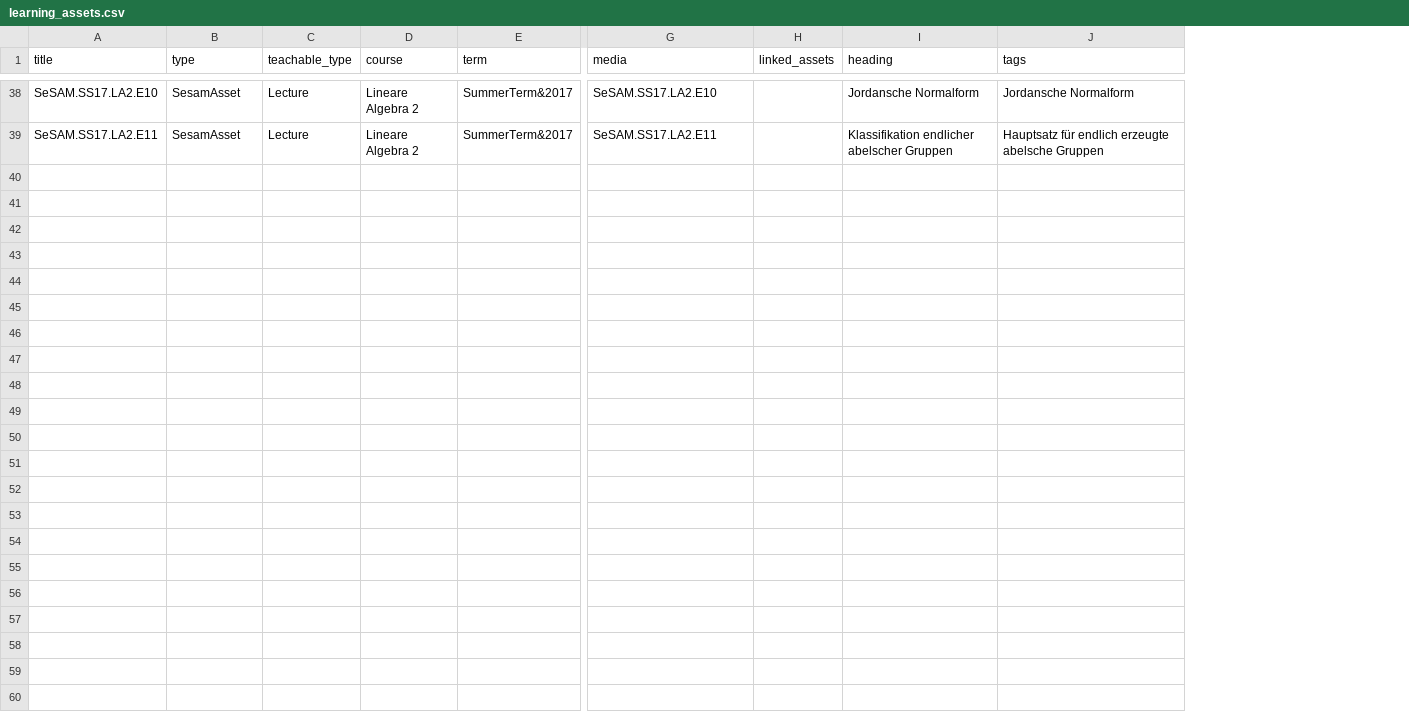
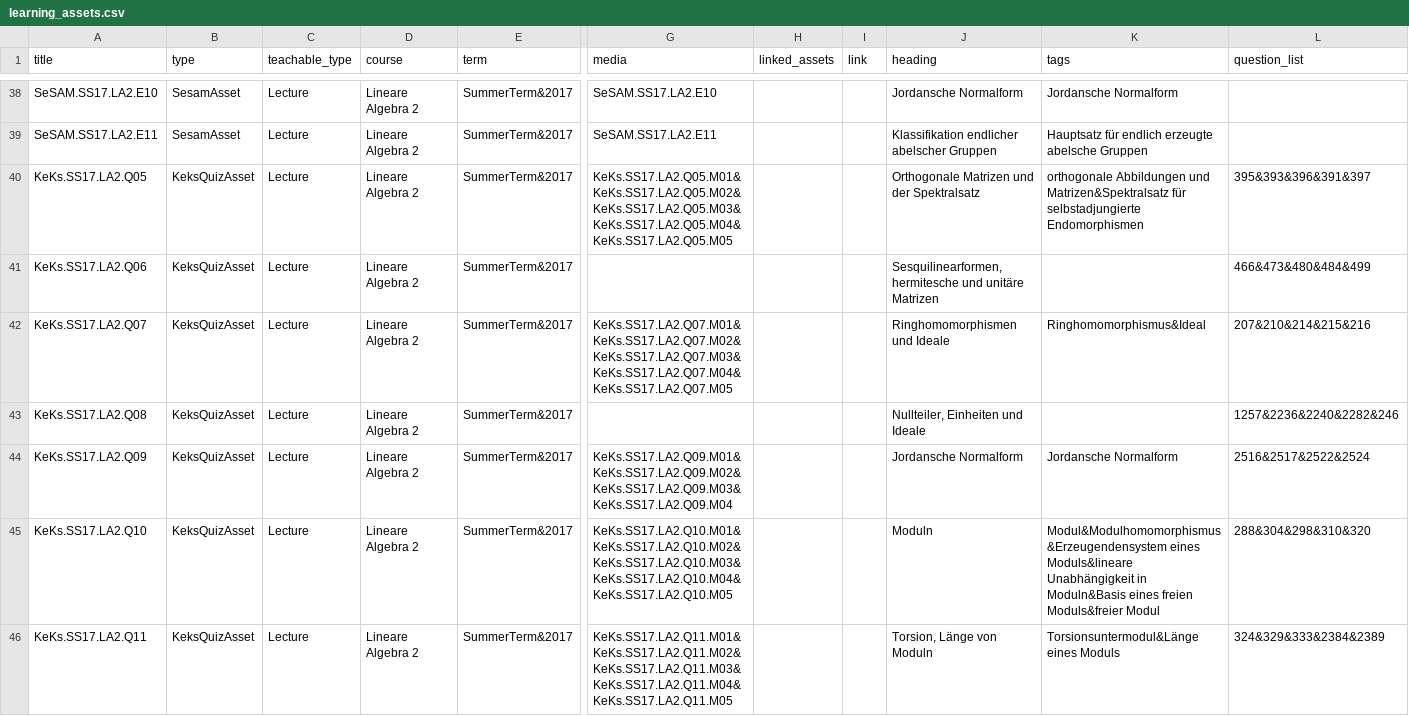
Before and after one commit to MaMpf-HD/mampf, a CSV file: db/csv/learning_assets.csv, drawn as a sheet; only a part is shown, gaps mark what is left out; rows hold the shown columns only; the diff covers the shown part only; the diff names each change by its address in the sheet, - before the commit and + after, or states it on an @@ line.

```diff
--- a/db/csv/learning_assets.csv
+++ b/db/csv/learning_assets.csv
+column I (link), empty
+column L (question_list), empty
+row 40: KeKs.SS17.LA2.Q05 | KeksQuizAsset | Lecture | Lineare Algebra 2 | SummerTerm&2017 | KeKs.SS17.LA2.Q05.M01&KeKs.SS17.LA2.Q05.M02&KeKs.SS17.LA2.Q05.M03&KeKs.SS17.LA2.Q05.M04&KeKs.SS17.LA2.Q05.M05 |  |  | Orthogonale Matrizen und der Spektralsatz | orthogonale Abbildungen und Matrizen&Spektralsatz für selbstadjungierte Endomorphismen | 395&393&396&391&397
+row 41: KeKs.SS17.LA2.Q06 | KeksQuizAsset | Lecture | Lineare Algebra 2 | SummerTerm&2017 |  |  |  | Sesquilinearformen, hermitesche und unitäre Matrizen |  | 466&473&480&484&499
+row 42: KeKs.SS17.LA2.Q07 | KeksQuizAsset | Lecture | Lineare Algebra 2 | SummerTerm&2017 | KeKs.SS17.LA2.Q07.M01&KeKs.SS17.LA2.Q07.M02&KeKs.SS17.LA2.Q07.M03&KeKs.SS17.LA2.Q07.M04&KeKs.SS17.LA2.Q07.M05 |  |  | Ringhomomorphismen und Ideale | Ringhomomorphismus&Ideal | 207&210&214&215&216
+row 43: KeKs.SS17.LA2.Q08 | KeksQuizAsset | Lecture | Lineare Algebra 2 | SummerTerm&2017 |  |  |  | Nullteiler, Einheiten und Ideale |  | 1257&2236&2240&2282&246
+row 44: KeKs.SS17.LA2.Q09 | KeksQuizAsset | Lecture | Lineare Algebra 2 | SummerTerm&2017 | KeKs.SS17.LA2.Q09.M01&KeKs.SS17.LA2.Q09.M02&KeKs.SS17.LA2.Q09.M03&KeKs.SS17.LA2.Q09.M04 |  |  | Jordansche Normalform | Jordansche Normalform | 2516&2517&2522&2524
+row 45: KeKs.SS17.LA2.Q10 | KeksQuizAsset | Lecture | Lineare Algebra 2 | SummerTerm&2017 | KeKs.SS17.LA2.Q10.M01&KeKs.SS17.LA2.Q10.M02&KeKs.SS17.LA2.Q10.M03&KeKs.SS17.LA2.Q10.M04&KeKs.SS17.LA2.Q10.M05 |  |  | Moduln | Modul&Modulhomomorphismus&Erzeugendensystem eines Moduls&lineare Unabhängigkeit in Moduln&Basis eines freien Moduls&freier Modul | 288&304&298&310&320
+row 46: KeKs.SS17.LA2.Q11 | KeksQuizAsset | Lecture | Lineare Algebra 2 | SummerTerm&2017 | KeKs.SS17.LA2.Q11.M01&KeKs.SS17.LA2.Q11.M02&KeKs.SS17.LA2.Q11.M03&KeKs.SS17.LA2.Q11.M04&KeKs.SS17.LA2.Q11.M05 |  |  | Torsion, Länge von Moduln | Torsionsuntermodul&Länge eines Moduls | 324&329&333&2384&2389
```
Also changed, not shown: 6 added rows and 13 edited cells elsewhere in this file, db/csv/media.csv, 6 other files.
